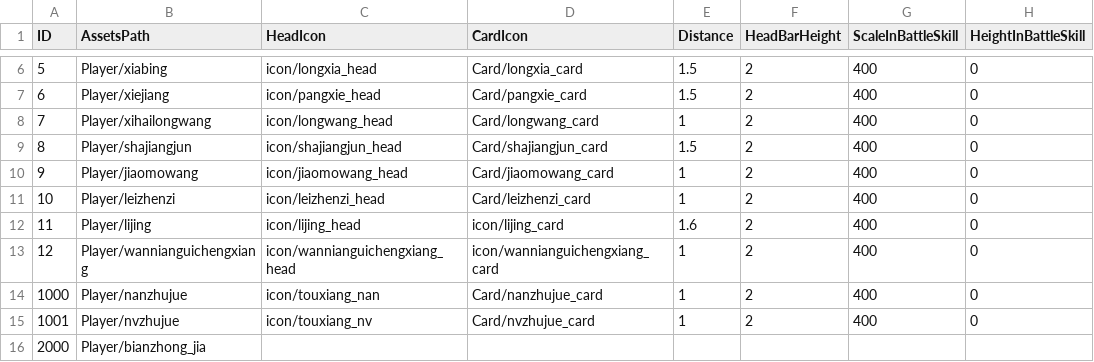
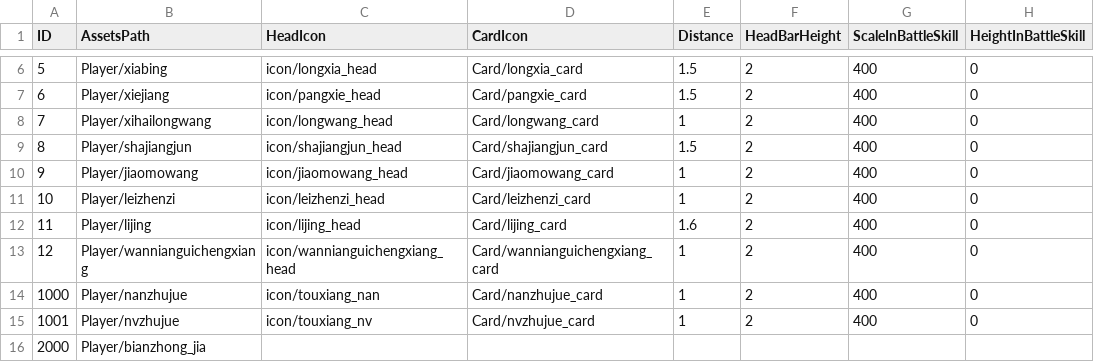
Before and after one commit to kevinnewkevin/xiyou, a CSV file: trunk/config/tables/DisPlay.csv, drawn as a sheet; only a part is shown, gaps mark what is left out.

```diff
--- a/trunk/config/tables/DisPlay.csv
+++ b/trunk/config/tables/DisPlay.csv
@@ -11,4 +11,4 @@ ID,AssetsPath,HeadIcon,CardIcon,Distance,HeadBarHeight,ScaleInBattleSkill,Height
 10,Player/leizhenzi,icon/leizhenzi_head,Card/leizhenzi_card,1,2,400,0
-11,Player/lijing,icon/lijing_head,icon/lijing_card,1.6,2,400,0
-12,Player/wannianguichengxiang,icon/wannianguichengxiang_head,icon/wannianguichengxiang_card,1,2,400,0
+11,Player/lijing,icon/lijing_head,Card/lijing_card,1.6,2,400,0
+12,Player/wannianguichengxiang,icon/wannianguichengxiang_head,Card/wannianguichengxiang_card,1,2,400,0
 1000,Player/nanzhujue,icon/touxiang_nan,Card/nanzhujue_card,1,2,400,0
```
